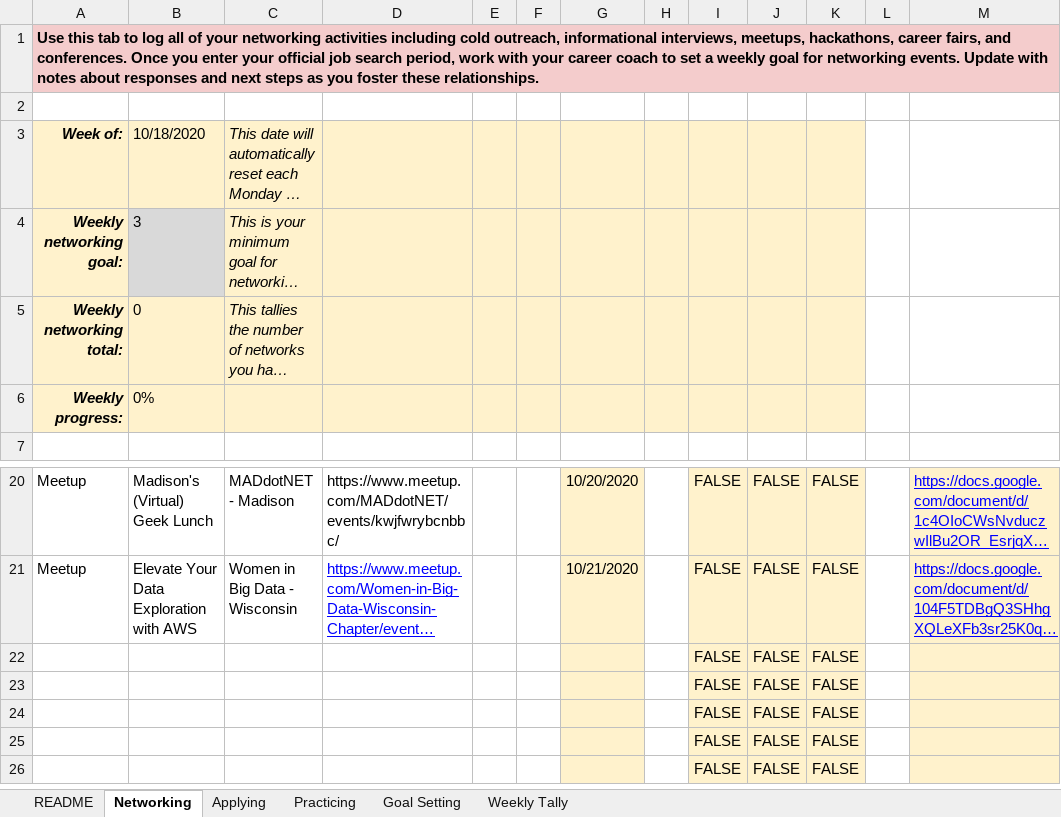
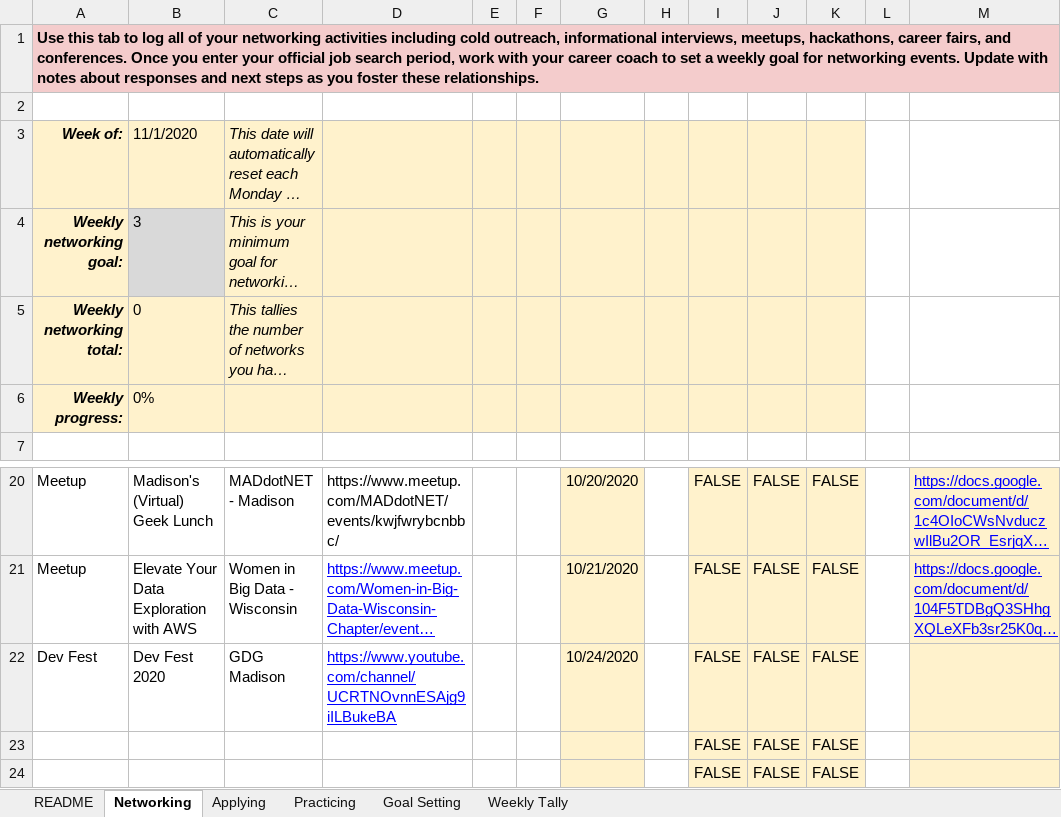
Before and after one commit to ssmcnatt/employment, an Excel workbook: Job-Activity-Tracker - Steve McNatt.xlsx, sheet Networking, drawn as a sheet; only a part is shown, gaps mark what is left out; the shorter side is filled out with more unchanged rows; long unchanged cells end in …; values as stored, in another font and other column widths than the file's, no borders; charts and pictures and conditional formats not drawn; removed rows and columns are numbered as before the commit, all else as after; the diff names each change by its address in the sheet, - before the commit and + after, or states it on an @@ line.

Commit message:
Update Job-Activity-Tracker - Steve McNatt.xlsx

```diff
--- a/Job-Activity-Tracker - Steve McNatt.xlsx (sheet Networking)
+++ b/Job-Activity-Tracker - Steve McNatt.xlsx (sheet Networking)
-B3: 10/18/2020
+B3: 11/1/2020
-row 22:  |  |  |  |  |  |  |  | FALSE | FALSE | FALSE
+row 22: Dev Fest | Dev Fest 2020 | GDG Madison | https://www.youtube.com/channel/UCRTNOvnnESAjg9iILBukeBA |  |  | 10/24/2020 |  | FALSE | FALSE | FALSE
```
Also changed, not shown: sheet Practicing, sheet Applying, formulas that keep their value, charts or pictures.
